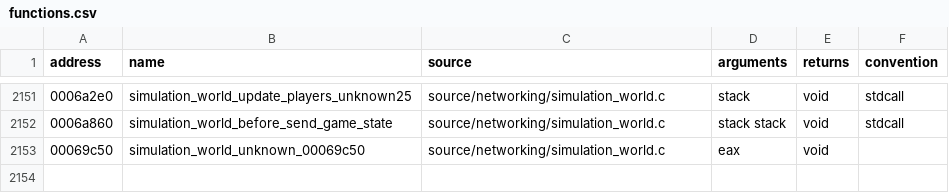
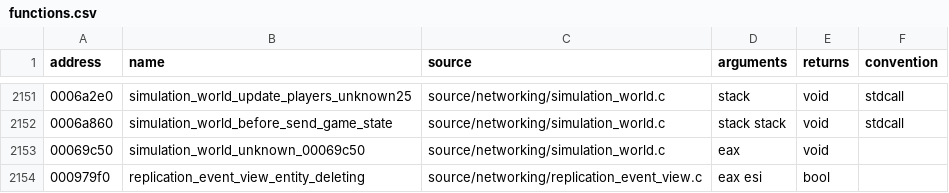
Before and after one commit to stevencol/halo-2-universal, a CSV file: symbols/functions.csv, drawn as a sheet; only a part is shown, gaps mark what is left out.

```diff
--- a/symbols/functions.csv
+++ b/symbols/functions.csv
@@ -2153 +2153,2 @@ address,name,source,arguments,returns,convention
 00069c50,simulation_world_unknown_00069c50,source/networking/simulation_world.c,eax,void
+000979f0,replication_event_view_entity_deleting,source/networking/replication_event_view.c,eax esi,bool
```
Also changed, not shown: 6 other files.
